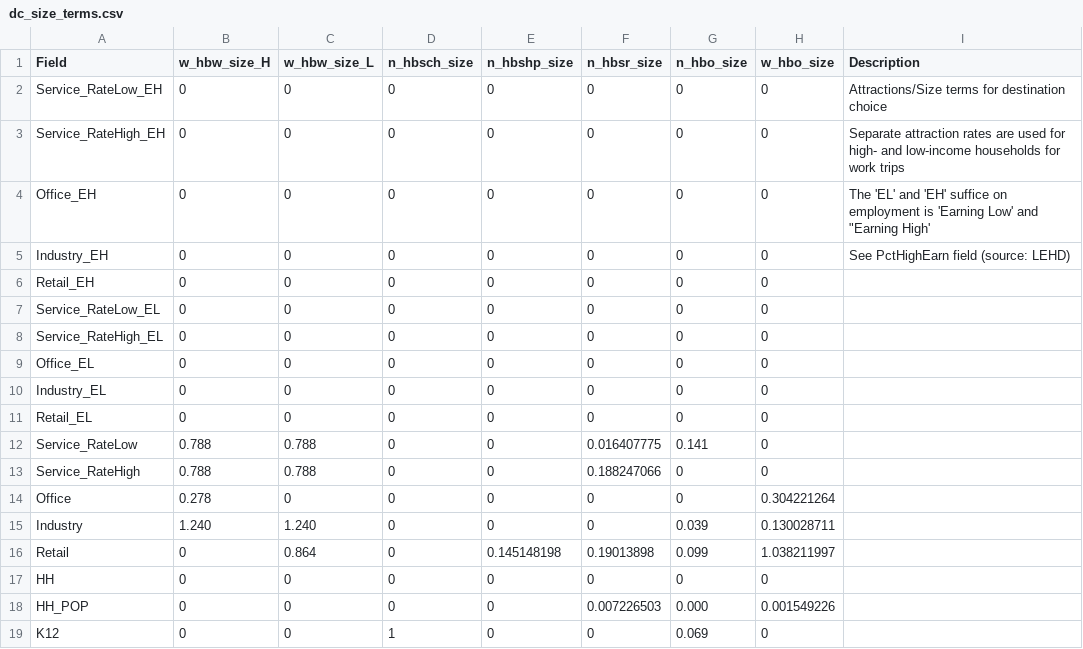
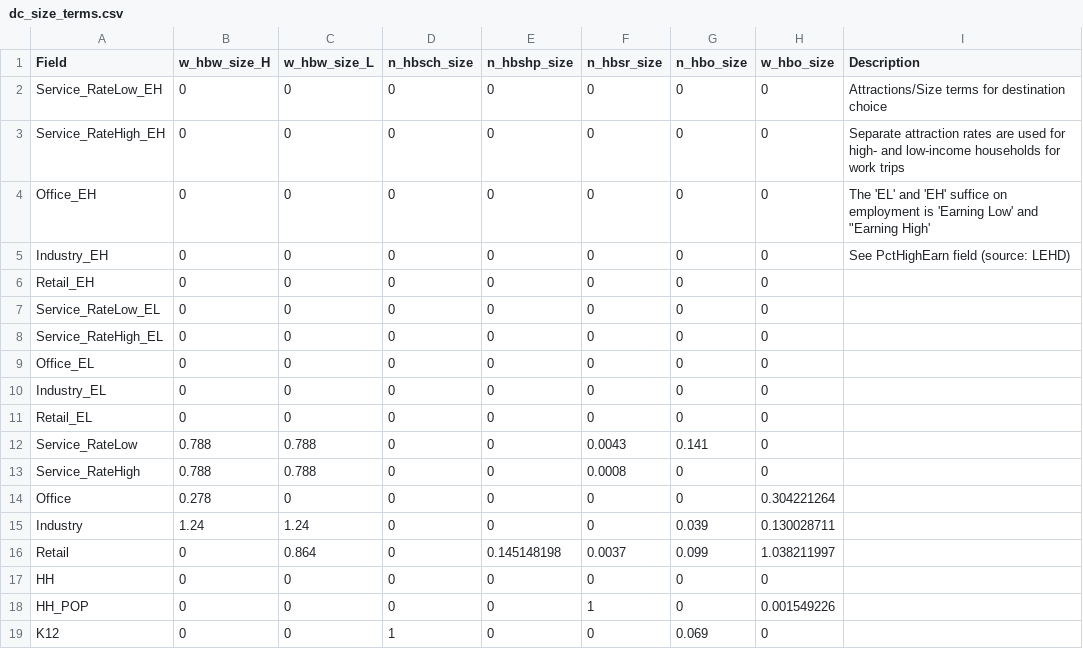
Before and after one commit to Caliper-Corporation/Reno_TDM, a CSV file: master/resident/dc/dc_size_terms.csv, drawn as a sheet.

```diff
--- a/master/resident/dc/dc_size_terms.csv
+++ b/master/resident/dc/dc_size_terms.csv
@@ -11,9 +11,9 @@ Industry_EL,0,0,0,0,0,0,0,
 Retail_EL,0,0,0,0,0,0,0,
-Service_RateLow,0.788,0.788,0,0,0.016407775,0.141,0,
-Service_RateHigh,0.788,0.788,0,0,0.188247066,0,0,
+Service_RateLow,0.788,0.788,0,0,0.0043,0.141,0,
+Service_RateHigh,0.788,0.788,0,0,0.0008,0,0,
 Office,0.278,0,0,0,0,0,0.304221264,
-Industry,1.240,1.240,0,0,0,0.039,0.130028711,
-Retail,0,0.864,0,0.145148198,0.19013898,0.099,1.038211997,
+Industry,1.24,1.24,0,0,0,0.039,0.130028711,
+Retail,0,0.864,0,0.145148198,0.0037,0.099,1.038211997,
 HH,0,0,0,0,0,0,0,
-HH_POP,0,0,0,0,0.007226503,0.000,0.001549226,
+HH_POP,0,0,0,0,1,0,0.001549226,
 K12,0,0,1,0,0,0.069,0,
```
Also changed, not shown: master/resident/dc/n_hbsr_cluster.csv, master/resident/dc/n_hbsr_zone.csv, 3 other files.
